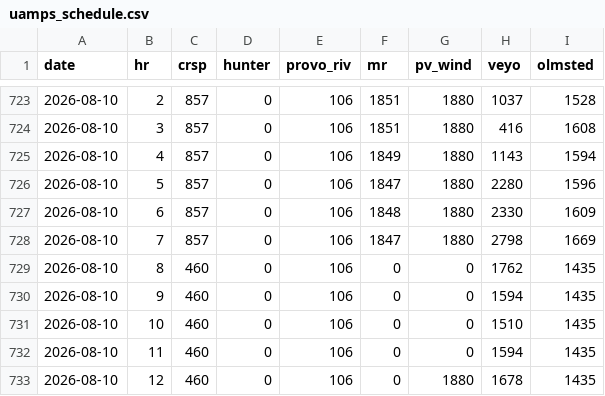
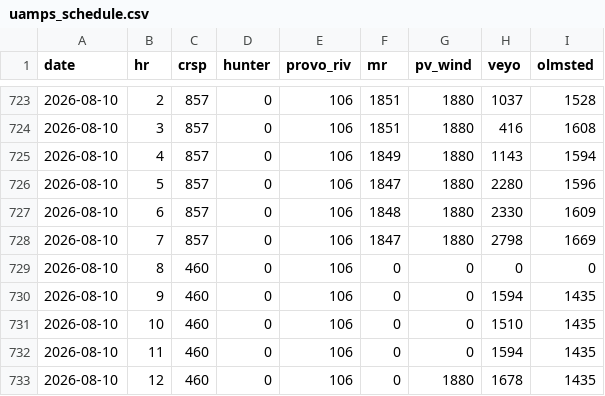
Before and after one commit to crobinson111/lehi-load-forecast, a CSV file: data/uamps_schedule.csv, drawn as a sheet; only a part is shown, gaps mark what is left out.

Commit message:
Update load, solar, weather, and UAMPS schedule data 2026-08-10

```diff
--- a/data/uamps_schedule.csv
+++ b/data/uamps_schedule.csv
@@ -728,3 +728,3 @@ date,hr,crsp,hunter,provo_riv,mr,pv_wind,veyo,olmsted
 2026-08-10,7,857,0,106,1847,1880,2798,1669
-2026-08-10,8,460,0,106,0,0,1762,1435
+2026-08-10,8,460,0,106,0,0,0,0
 2026-08-10,9,460,0,106,0,0,1594,1435
```
